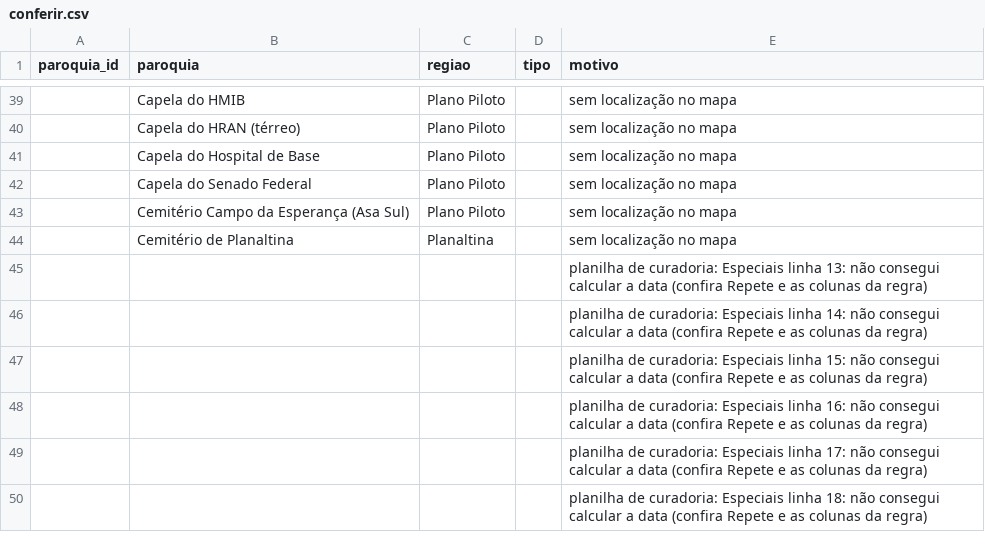
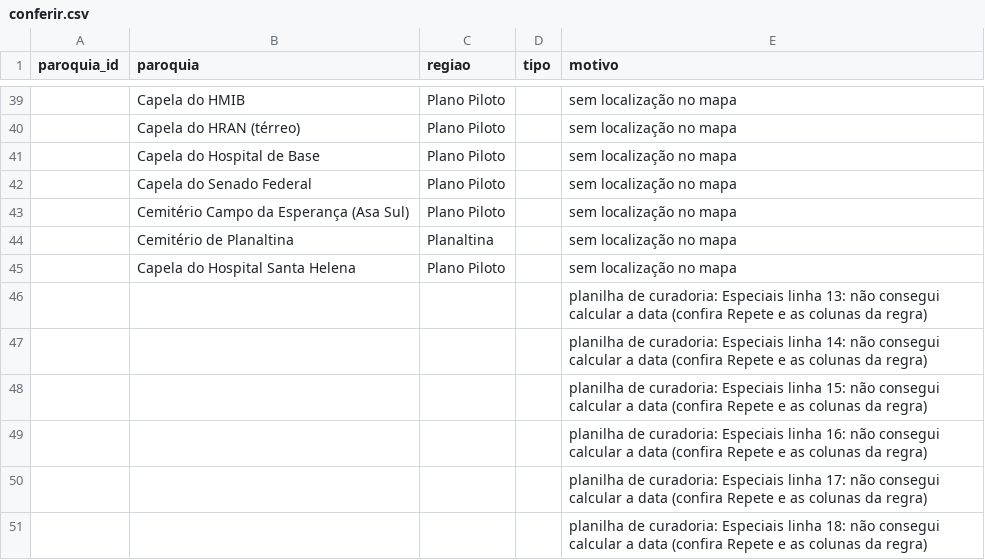
Before and after one commit to thaays-ss/missas-df, a CSV file: dados/conferir.csv, drawn as a sheet; only a part is shown, gaps mark what is left out; the diff names each change by its address in the sheet, - before the commit and + after, or states it on an @@ line.

```diff
--- a/dados/conferir.csv
+++ b/dados/conferir.csv
+row 45:  | Capela do Hospital Santa Helena | Plano Piloto |  | sem localização no mapa
```
Also changed, not shown: dados/especiais.csv, dados/horarios.csv, 4 other files.
